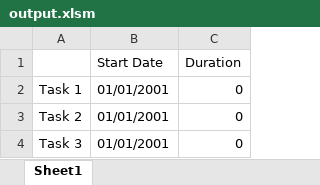
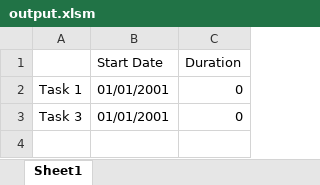
Before and after one commit to ye-yu/Y-Gantt-Chart-Maker, an Excel workbook: output.xlsm, sheet Sheet1, drawn as a sheet; values as stored, in another font and other column widths than the file's, no borders; the diff names each change by its address in the sheet, - before the commit and + after, or states it on an @@ line.

```diff
--- a/output.xlsm (sheet Sheet1)
+++ b/output.xlsm (sheet Sheet1)
-row 3: Task 2 | 01/01/2001 | 0
```
Also changed, not shown: 2 other files.
